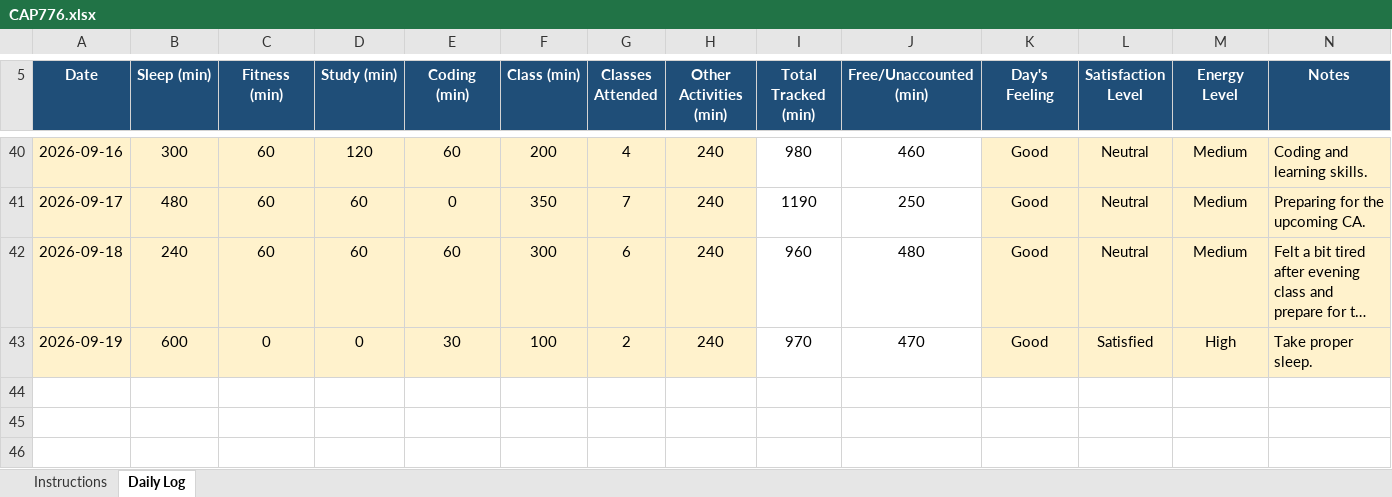
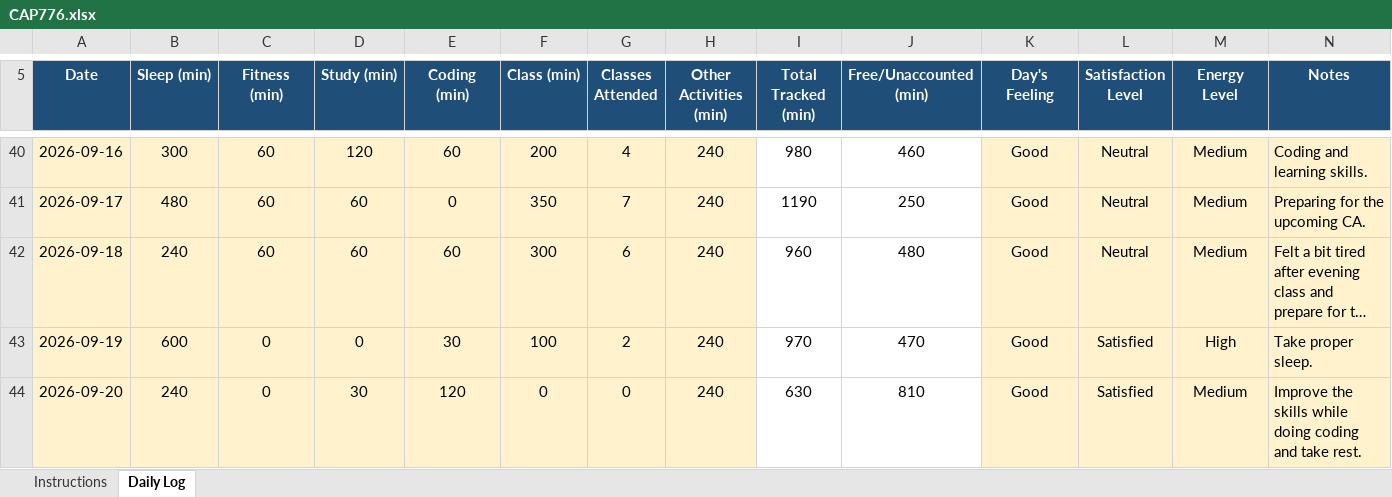
Before and after one commit to happysinghrajput8910-hue/CAP776, an Excel workbook: CAP776.xlsx, sheet Daily Log, drawn as a sheet; only a part is shown, gaps mark what is left out; long unchanged cells end in …; values as stored, in another font and other column widths than the file's, no borders; conditional formats not drawn; the diff names each change by its address in the sheet, - before the commit and + after, or states it on an @@ line.

Commit message:
Updated Excel File

```diff
--- a/CAP776.xlsx (sheet Daily Log)
+++ b/CAP776.xlsx (sheet Daily Log)
+row 44: 2026-09-20 | 240 | 0 | 30 | 120 | 0 | 0 | 240 | 630 | 810 | Good | Satisfied | Medium | Improve the skills while doing coding and take rest.
```
